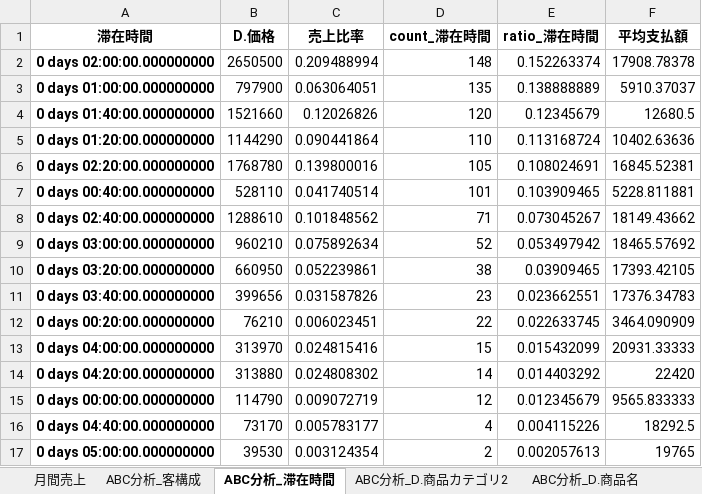
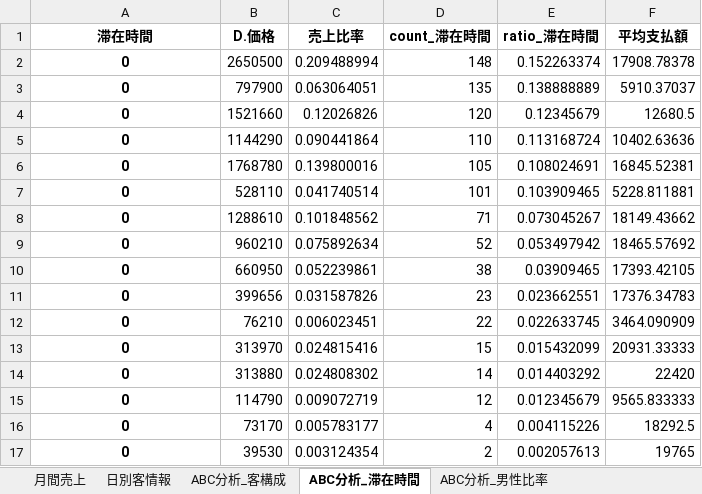
Before and after one commit to hayato-yasui/IzakayaSalesAnalysis, an Excel workbook: data/Output/大和乃山賊/店舗情報まとめ.xlsx, sheet ABC分析_滞在時間, drawn as a sheet; values as stored, in another font and other column widths than the file's, no borders; the diff names each change by its address in the sheet, - before the commit and + after, or states it on an @@ line.

```diff
--- a/data/Output/大和乃山賊/店舗情報まとめ.xlsx (sheet ABC分析_滞在時間)
+++ b/data/Output/大和乃山賊/店舗情報まとめ.xlsx (sheet ABC分析_滞在時間)
+sheet tab: 日別客情報
+sheet tab: ABC分析_男性比率
-A2 (滞在時間): 0 days 02:00:00.000000000
+A2 (滞在時間): 0
-A3 (滞在時間): 0 days 01:00:00.000000000
+A3 (滞在時間): 0
-A4 (滞在時間): 0 days 01:40:00.000000000
+A4 (滞在時間): 0
-A5 (滞在時間): 0 days 01:20:00.000000000
+A5 (滞在時間): 0
-A6 (滞在時間): 0 days 02:20:00.000000000
+A6 (滞在時間): 0
-A7 (滞在時間): 0 days 00:40:00.000000000
+A7 (滞在時間): 0
-A8 (滞在時間): 0 days 02:40:00.000000000
+A8 (滞在時間): 0
-A9 (滞在時間): 0 days 03:00:00.000000000
+A9 (滞在時間): 0
-A10 (滞在時間): 0 days 03:20:00.000000000
+A10 (滞在時間): 0
-A11 (滞在時間): 0 days 03:40:00.000000000
+A11 (滞在時間): 0
-A12 (滞在時間): 0 days 00:20:00.000000000
+A12 (滞在時間): 0
-A13 (滞在時間): 0 days 04:00:00.000000000
+A13 (滞在時間): 0
-A14 (滞在時間): 0 days 04:20:00.000000000
+A14 (滞在時間): 0
-A15 (滞在時間): 0 days 00:00:00.000000000
+A15 (滞在時間): 0
-A16 (滞在時間): 0 days 04:40:00.000000000
+A16 (滞在時間): 0
-A17 (滞在時間): 0 days 05:00:00.000000000
+A17 (滞在時間): 0
```
Also changed, not shown: sheet 月間売上, other sheet tabs, data/Output/ご馳走屋名駅店/店舗情報まとめ.xlsx, data/Output/ご馳走屋金山店/店舗情報まとめ.xlsx, 37 other files.
